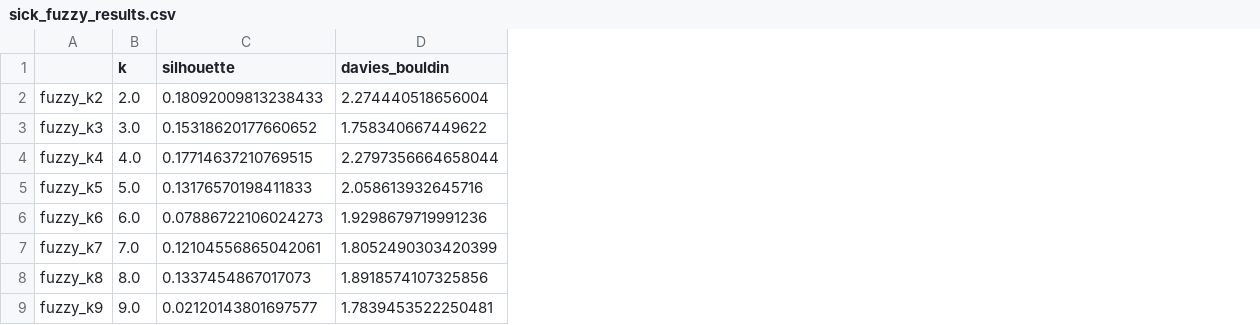
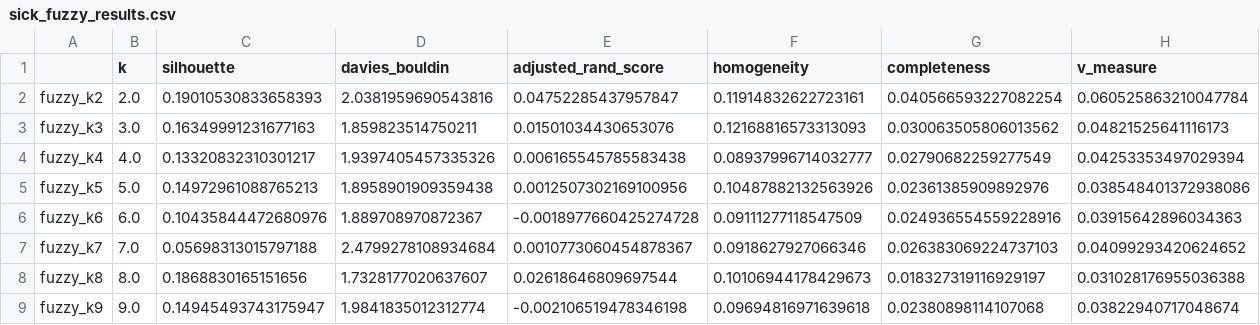
Before and after one commit to Skaiste/MAI-UB-IML, a CSV file: Work3/results/sick_fuzzy_results.csv, drawn as a sheet; the diff names each change by its address in the sheet, - before the commit and + after, or states it on an @@ line.

Commit message:
spectral results

```diff
--- a/Work3/results/sick_fuzzy_results.csv
+++ b/Work3/results/sick_fuzzy_results.csv
+column E (adjusted_rand_score), rows 2-9: 0.04752285437957847 | 0.01501034430653076 | 0.006165545785583438 | 0.0012507302169100956 | -0.0018977660425274728 | 0.0010773060454878367 | 0.02618646809697544 | -0.002106519478346198
+column F (homogeneity), rows 2-9: 0.11914832622723161 | 0.12168816573313093 | 0.08937996714032777 | 0.10487882132563926 | 0.09111277118547509 | 0.0918627927066346 | 0.10106944178429673 | 0.09694816971639618
+column G (completeness), rows 2-9: 0.040566593227082254 | 0.030063505806013562 | 0.02790682259277549 | 0.02361385909892976 | 0.024936554559228916 | 0.026383069224737103 | 0.018327319116929197 | 0.02380898114107068
+column H (v_measure), rows 2-9: 0.060525863210047784 | 0.04821525641116173 | 0.04253353497029394 | 0.038548401372938086 | 0.03915642896034363 | 0.04099293420624652 | 0.031028176955036388 | 0.03822940717048674
-C2 (silhouette): 0.18092009813238433
+C2 (silhouette): 0.19010530833658393
-D2 (davies_bouldin): 2.274440518656004
+D2 (davies_bouldin): 2.0381959690543816
-C3 (silhouette): 0.15318620177660652
+C3 (silhouette): 0.16349991231677163
-D3 (davies_bouldin): 1.758340667449622
+D3 (davies_bouldin): 1.859823514750211
-C4 (silhouette): 0.17714637210769515
+C4 (silhouette): 0.13320832310301217
-D4 (davies_bouldin): 2.2797356664658044
+D4 (davies_bouldin): 1.9397405457335326
-C5 (silhouette): 0.13176570198411833
+C5 (silhouette): 0.14972961088765213
-D5 (davies_bouldin): 2.058613932645716
+D5 (davies_bouldin): 1.8958901909359438
-C6 (silhouette): 0.07886722106024273
+C6 (silhouette): 0.10435844472680976
-D6 (davies_bouldin): 1.9298679719991236
+D6 (davies_bouldin): 1.889708970872367
-C7 (silhouette): 0.12104556865042061
+C7 (silhouette): 0.05698313015797188
-D7 (davies_bouldin): 1.8052490303420399
+D7 (davies_bouldin): 2.4799278108934684
-C8 (silhouette): 0.1337454867017073
+C8 (silhouette): 0.1868830165151656
-D8 (davies_bouldin): 1.8918574107325856
+D8 (davies_bouldin): 1.7328177020637607
-C9 (silhouette): 0.02120143801697577
+C9 (silhouette): 0.14945493743175947
-D9 (davies_bouldin): 1.7839453522250481
+D9 (davies_bouldin): 1.9841835012312774
```
Also changed, not shown: Work3/results/cmc_fuzzy_results.csv, Work3/results/mushroom_fuzzy_results.csv, 8 other files.
